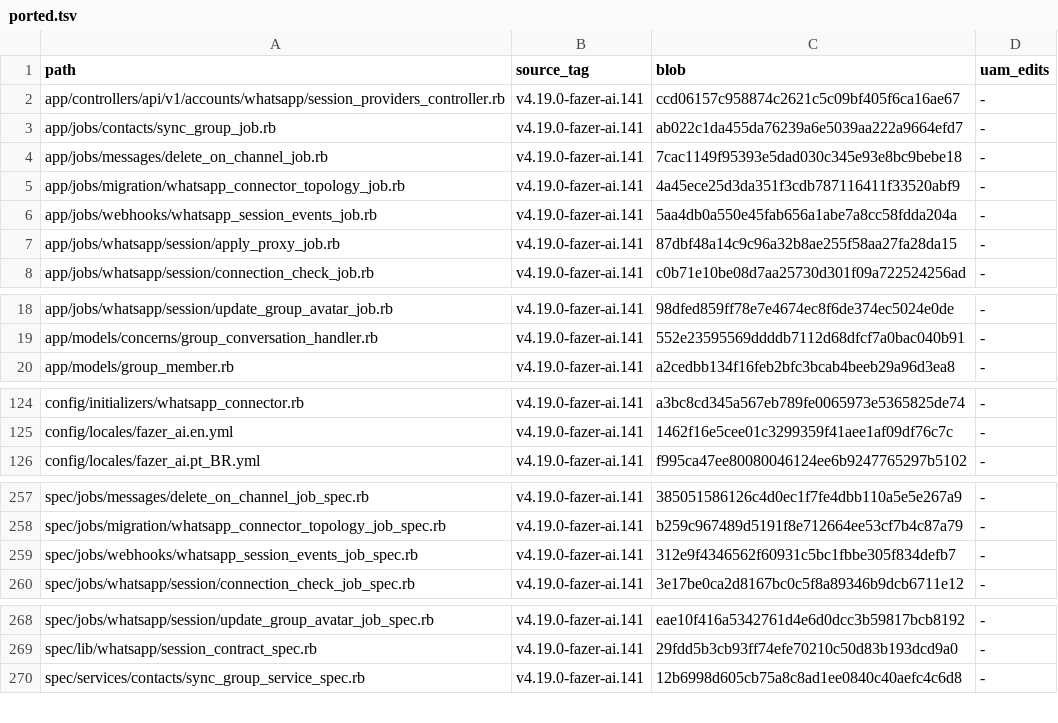
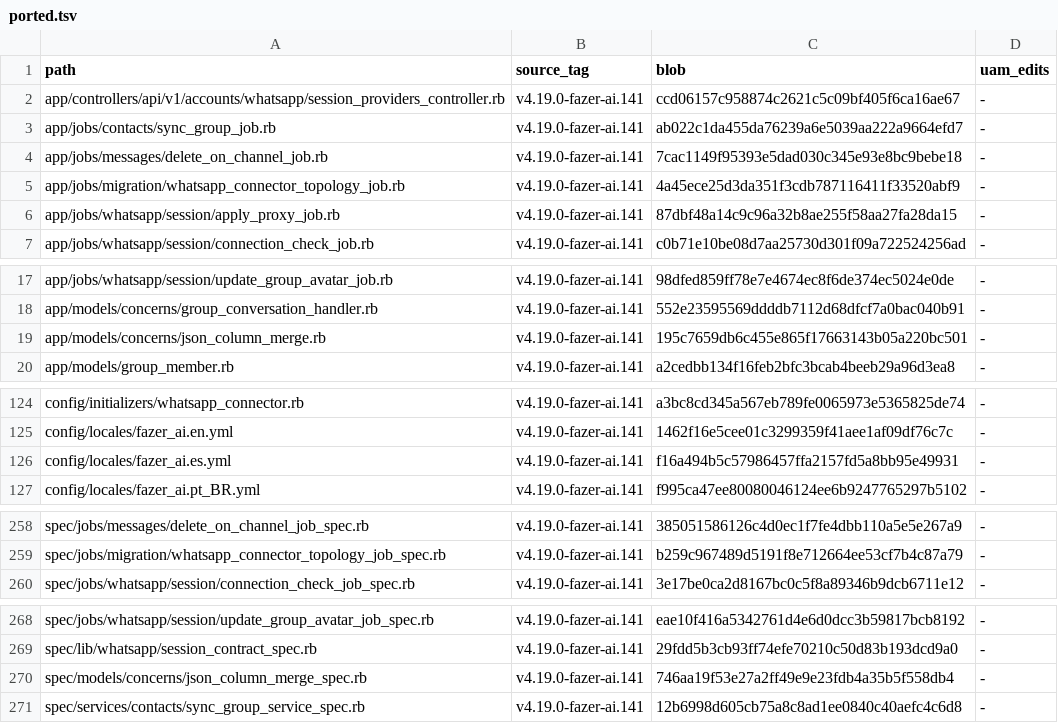
Before and after one commit to uamartins/chatwoot, a TSV file: uam/ported.tsv, drawn as a sheet; only a part is shown, gaps mark what is left out; removed rows and columns are numbered as before the commit, all else as after; the diff names each change by its address in the sheet, - before the commit and + after, or states it on an @@ line.

```diff
--- a/uam/ported.tsv
+++ b/uam/ported.tsv
-row 6: app/jobs/webhooks/whatsapp_session_events_job.rb | v4.19.0-fazer-ai.141 | 5aa4db0a550e45fab656a1abe7a8cc58fdda204a | -
+row 19: app/models/concerns/json_column_merge.rb | v4.19.0-fazer-ai.141 | 195c7659db6c455e865f17663143b05a220bc501 | -
+row 126: config/locales/fazer_ai.es.yml | v4.19.0-fazer-ai.141 | f16a494b5c57986457ffa2157fd5a8bb95e49931 | -
-row 259: spec/jobs/webhooks/whatsapp_session_events_job_spec.rb | v4.19.0-fazer-ai.141 | 312e9f4346562f60931c5bc1fbbe305f834defb7 | -
+row 270: spec/models/concerns/json_column_merge_spec.rb | v4.19.0-fazer-ai.141 | 746aa19f53e27a2ff49e9e23fdb4a35b5f558db4 | -
```
Also changed, not shown: 35 other files.
